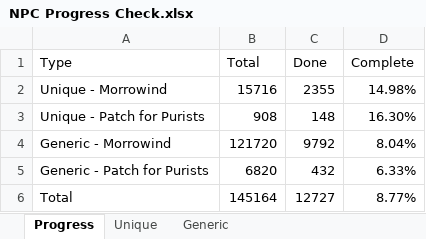
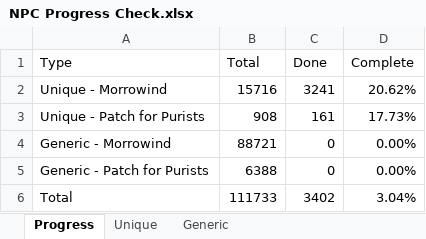
Before and after one commit to Kezyma/Morrowind-Voices, an Excel workbook: Progress/NPC Progress Check.xlsx, sheet Progress, drawn as a sheet; values as stored, in another font and other column widths than the file's, no borders; conditional formats and table styles not drawn; the diff names each change by its address in the sheet, - before the commit and + after, or states it on an @@ line.

```diff
--- a/Progress/NPC Progress Check.xlsx (sheet Progress)
+++ b/Progress/NPC Progress Check.xlsx (sheet Progress)
-C2 (Done): 2355
+C2 (Done): 3241
-D2 (Complete): 14.98%
+D2 (Complete): 20.62%
-C3 (Done): 148
+C3 (Done): 161
-D3 (Complete): 16.30%
+D3 (Complete): 17.73%
-B4 (Total): 121720
+B4 (Total): 88721
-C4 (Done): 9792
+C4 (Done): 0
-D4 (Complete): 8.04%
+D4 (Complete): 0.00%
-B5 (Total): 6820
+B5 (Total): 6388
-C5 (Done): 432
+C5 (Done): 0
-D5 (Complete): 6.33%
+D5 (Complete): 0.00%
-B6 (Total): 145164
+B6 (Total): 111733
-C6 (Done): 12727
+C6 (Done): 3402
-D6 (Complete): 8.77%
+D6 (Complete): 3.04%
```
Also changed, not shown: sheet Unique, sheet Generic, 2 other files.
